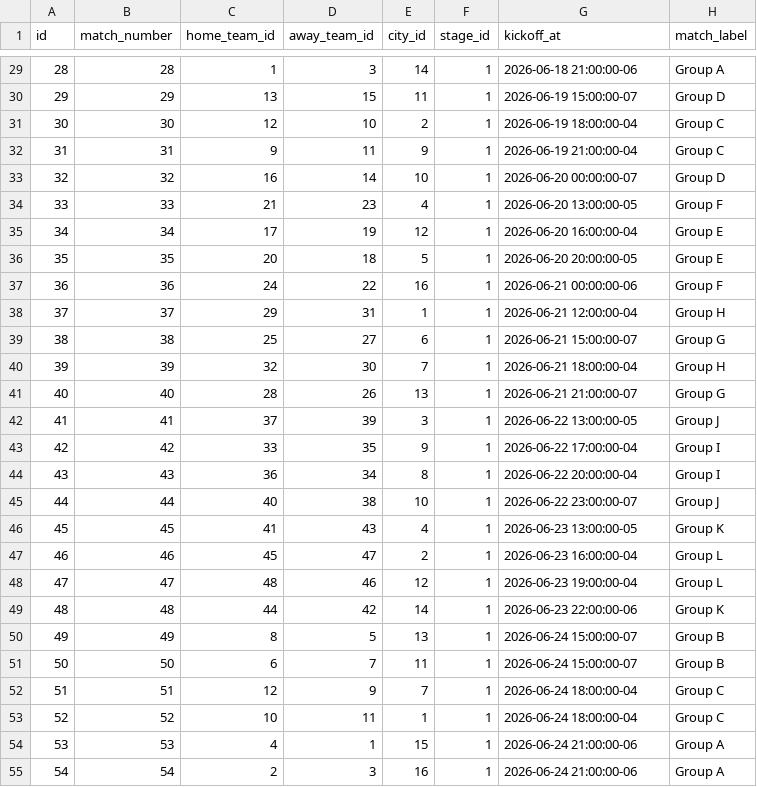
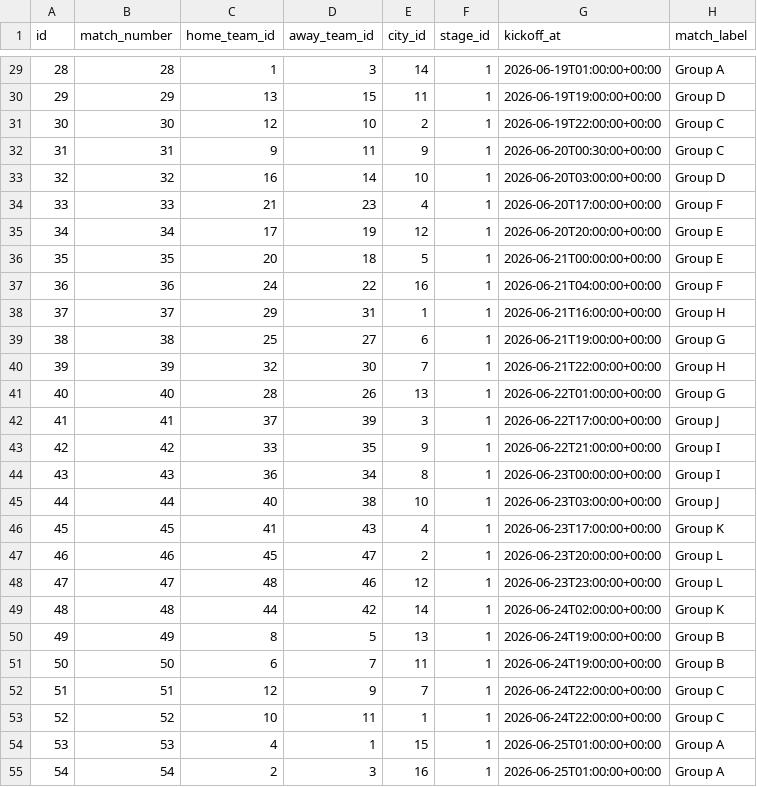
Before and after one commit to andysain/tipperoos, a CSV file: archive/matches.csv, drawn as a sheet; only a part is shown, gaps mark what is left out; the diff covers the shown part only.

```diff
--- a/archive/matches.csv
+++ b/archive/matches.csv
@@ -29,27 +29,27 @@ id,match_number,home_team_id,away_team_id,city_id,stage_id,kickoff_at,match_labe
-28,28,1,3,14,1,2026-06-18 21:00:00-06,Group A
-29,29,13,15,11,1,2026-06-19 15:00:00-07,Group D
-30,30,12,10,2,1,2026-06-19 18:00:00-04,Group C
-31,31,9,11,9,1,2026-06-19 21:00:00-04,Group C
-32,32,16,14,10,1,2026-06-20 00:00:00-07,Group D
-33,33,21,23,4,1,2026-06-20 13:00:00-05,Group F
-34,34,17,19,12,1,2026-06-20 16:00:00-04,Group E
-35,35,20,18,5,1,2026-06-20 20:00:00-05,Group E
-36,36,24,22,16,1,2026-06-21 00:00:00-06,Group F
-37,37,29,31,1,1,2026-06-21 12:00:00-04,Group H
-38,38,25,27,6,1,2026-06-21 15:00:00-07,Group G
-39,39,32,30,7,1,2026-06-21 18:00:00-04,Group H
-40,40,28,26,13,1,2026-06-21 21:00:00-07,Group G
-41,41,37,39,3,1,2026-06-22 13:00:00-05,Group J
-42,42,33,35,9,1,2026-06-22 17:00:00-04,Group I
-43,43,36,34,8,1,2026-06-22 20:00:00-04,Group I
-44,44,40,38,10,1,2026-06-22 23:00:00-07,Group J
-45,45,41,43,4,1,2026-06-23 13:00:00-05,Group K
-46,46,45,47,2,1,2026-06-23 16:00:00-04,Group L
-47,47,48,46,12,1,2026-06-23 19:00:00-04,Group L
-48,48,44,42,14,1,2026-06-23 22:00:00-06,Group K
-49,49,8,5,13,1,2026-06-24 15:00:00-07,Group B
-50,50,6,7,11,1,2026-06-24 15:00:00-07,Group B
-51,51,12,9,7,1,2026-06-24 18:00:00-04,Group C
-52,52,10,11,1,1,2026-06-24 18:00:00-04,Group C
-53,53,4,1,15,1,2026-06-24 21:00:00-06,Group A
-54,54,2,3,16,1,2026-06-24 21:00:00-06,Group A
+28,28,1,3,14,1,2026-06-19T01:00:00+00:00,Group A
+29,29,13,15,11,1,2026-06-19T19:00:00+00:00,Group D
+30,30,12,10,2,1,2026-06-19T22:00:00+00:00,Group C
+31,31,9,11,9,1,2026-06-20T00:30:00+00:00,Group C
+32,32,16,14,10,1,2026-06-20T03:00:00+00:00,Group D
+33,33,21,23,4,1,2026-06-20T17:00:00+00:00,Group F
+34,34,17,19,12,1,2026-06-20T20:00:00+00:00,Group E
+35,35,20,18,5,1,2026-06-21T00:00:00+00:00,Group E
+36,36,24,22,16,1,2026-06-21T04:00:00+00:00,Group F
+37,37,29,31,1,1,2026-06-21T16:00:00+00:00,Group H
+38,38,25,27,6,1,2026-06-21T19:00:00+00:00,Group G
+39,39,32,30,7,1,2026-06-21T22:00:00+00:00,Group H
+40,40,28,26,13,1,2026-06-22T01:00:00+00:00,Group G
+41,41,37,39,3,1,2026-06-22T17:00:00+00:00,Group J
+42,42,33,35,9,1,2026-06-22T21:00:00+00:00,Group I
+43,43,36,34,8,1,2026-06-23T00:00:00+00:00,Group I
+44,44,40,38,10,1,2026-06-23T03:00:00+00:00,Group J
+45,45,41,43,4,1,2026-06-23T17:00:00+00:00,Group K
+46,46,45,47,2,1,2026-06-23T20:00:00+00:00,Group L
+47,47,48,46,12,1,2026-06-23T23:00:00+00:00,Group L
+48,48,44,42,14,1,2026-06-24T02:00:00+00:00,Group K
+49,49,8,5,13,1,2026-06-24T19:00:00+00:00,Group B
+50,50,6,7,11,1,2026-06-24T19:00:00+00:00,Group B
+51,51,12,9,7,1,2026-06-24T22:00:00+00:00,Group C
+52,52,10,11,1,1,2026-06-24T22:00:00+00:00,Group C
+53,53,4,1,15,1,2026-06-25T01:00:00+00:00,Group A
+54,54,2,3,16,1,2026-06-25T01:00:00+00:00,Group A
```
Also changed, not shown: 109 edited cells elsewhere in this file, archive/host_cities.csv, 1 other file.
